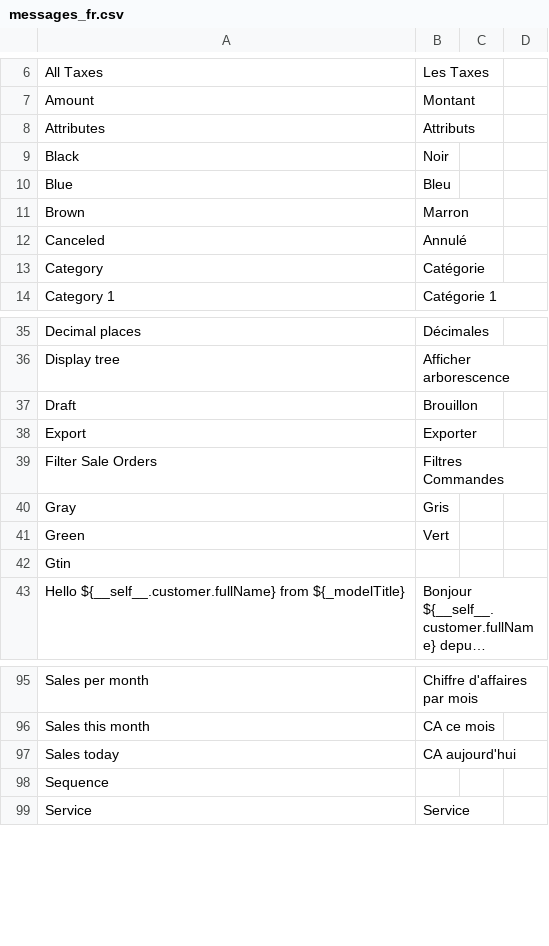
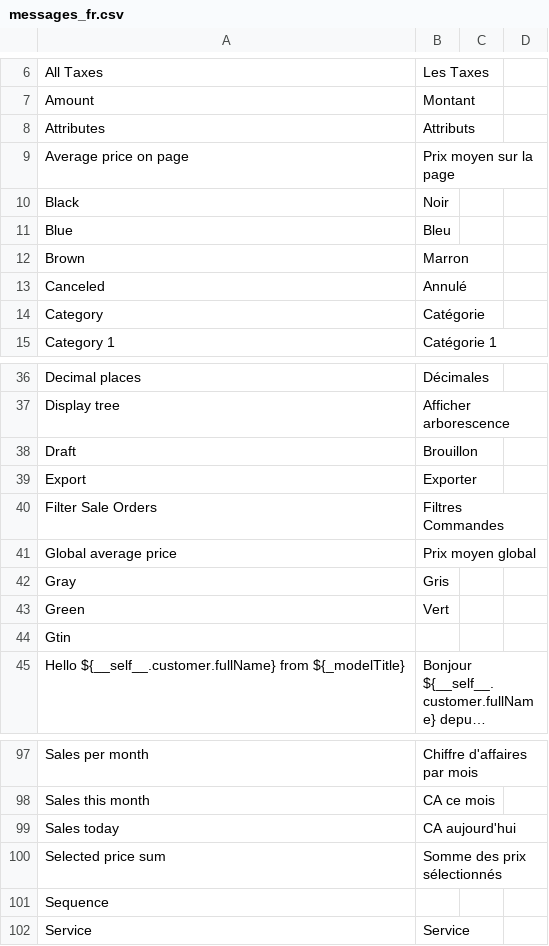
Before and after one commit to axelor/open-platform-demo, a CSV file: modules/demo-sale/src/main/resources/i18n/messages_fr.csv, drawn as a sheet; only a part is shown, gaps mark what is left out; long unchanged cells end in …; the diff names each change by its address in the sheet, - before the commit and + after, or states it on an @@ line.

```diff
--- a/modules/demo-sale/src/main/resources/i18n/messages_fr.csv
+++ b/modules/demo-sale/src/main/resources/i18n/messages_fr.csv
+row 9: Average price on page | Prix moyen sur la page
+row 41: Global average price | Prix moyen global
+row 100: Selected price sum | Somme des prix sélectionnés
```
Also changed, not shown: modules/demo-sale/src/main/resources/i18n/messages.csv, modules/demo-sale/src/main/resources/i18n/messages_en-GB.csv, 3 other files.
